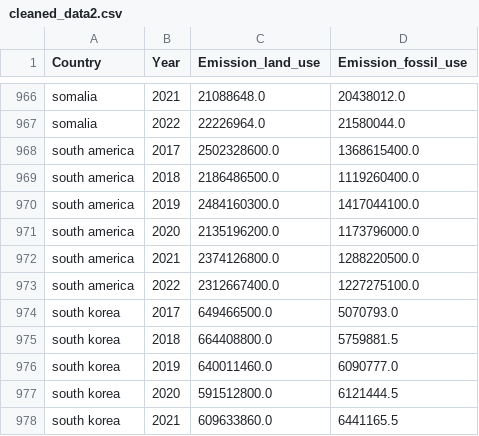
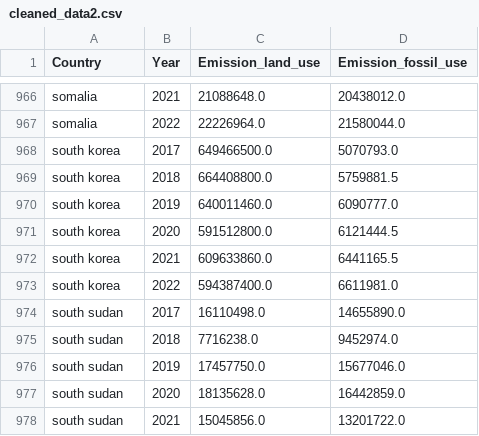
Before and after one commit to Clonecodesash/Storytellers-DataViz-Project, a CSV file: src/assets/cleaned_data2.csv, drawn as a sheet; only a part is shown, gaps mark what is left out; the shorter side is filled out with more unchanged rows.

```diff
--- a/src/assets/cleaned_data2.csv
+++ b/src/assets/cleaned_data2.csv
@@ -967,8 +967,2 @@ somalia,2021,21088648.0,20438012.0
 somalia,2022,22226964.0,21580044.0
-south america,2017,2502328600.0,1368615400.0
-south america,2018,2186486500.0,1119260400.0
-south america,2019,2484160300.0,1417044100.0
-south america,2020,2135196200.0,1173796000.0
-south america,2021,2374126800.0,1288220500.0
-south america,2022,2312667400.0,1227275100.0
 south korea,2017,649466500.0,5070793.0
```
Also changed, not shown: src/assets/cleaned_data.csv.
